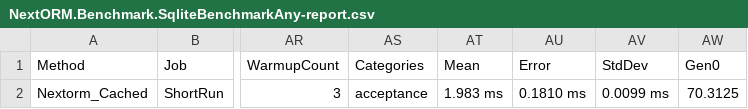
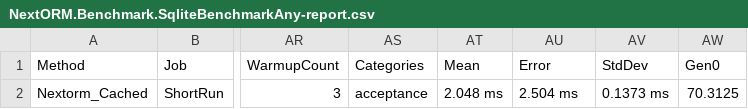
Before and after one commit to AlexeyShirshov/nextorm, a CSV file: BenchmarkDotNet.Artifacts/results/NextORM.Benchmark.SqliteBenchmarkAny-report.csv, drawn as a sheet; only a part is shown, gaps mark what is left out; the diff names each change by its address in the sheet, - before the commit and + after, or states it on an @@ line.

```diff
--- a/BenchmarkDotNet.Artifacts/results/NextORM.Benchmark.SqliteBenchmarkAny-report.csv
+++ b/BenchmarkDotNet.Artifacts/results/NextORM.Benchmark.SqliteBenchmarkAny-report.csv
-AT2 (Mean): 1.983 ms
+AT2 (Mean): 2.048 ms
-AU2 (Error): 0.1810 ms
+AU2 (Error): 2.504 ms
-AV2 (StdDev): 0.0099 ms
+AV2 (StdDev): 0.1373 ms
```
Also changed, not shown: BenchmarkDotNet.Artifacts/results/NextORM.Benchmark.InMemoryBenchmarkAggregates-report.csv, BenchmarkDotNet.Artifacts/results/NextORM.Benchmark.InMemoryBenchmarkGroupBy-report.csv, 43 other files.
